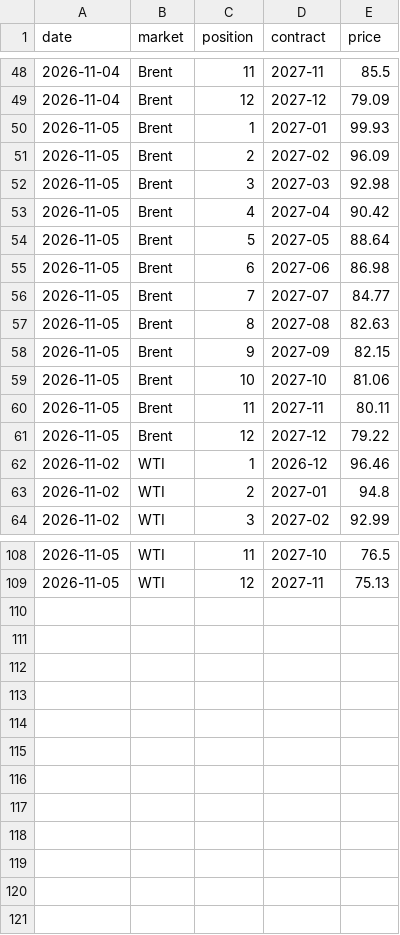
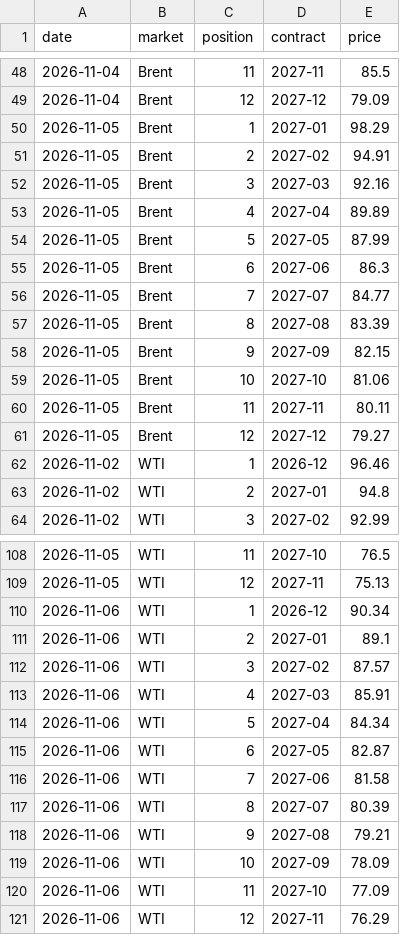
Before and after one commit to tbysmll/oil-curve-tracker, a CSV file: data/curve_snapshots.csv, drawn as a sheet; only a part is shown, gaps mark what is left out.

```diff
--- a/data/curve_snapshots.csv
+++ b/data/curve_snapshots.csv
@@ -49,10 +49,10 @@ date,market,position,contract,price
 2026-11-04,Brent,12,2027-12,79.09
-2026-11-05,Brent,1,2027-01,99.93
-2026-11-05,Brent,2,2027-02,96.09
-2026-11-05,Brent,3,2027-03,92.98
-2026-11-05,Brent,4,2027-04,90.42
-2026-11-05,Brent,5,2027-05,88.64
-2026-11-05,Brent,6,2027-06,86.98
+2026-11-05,Brent,1,2027-01,98.29
+2026-11-05,Brent,2,2027-02,94.91
+2026-11-05,Brent,3,2027-03,92.16
+2026-11-05,Brent,4,2027-04,89.89
+2026-11-05,Brent,5,2027-05,87.99
+2026-11-05,Brent,6,2027-06,86.3
 2026-11-05,Brent,7,2027-07,84.77
-2026-11-05,Brent,8,2027-08,82.63
+2026-11-05,Brent,8,2027-08,83.39
 2026-11-05,Brent,9,2027-09,82.15
@@ -60,3 +60,3 @@ date,market,position,contract,price
 2026-11-05,Brent,11,2027-11,80.11
-2026-11-05,Brent,12,2027-12,79.22
+2026-11-05,Brent,12,2027-12,79.27
 2026-11-02,WTI,1,2026-12,96.46
@@ -109 +109,13 @@ date,market,position,contract,price
 2026-11-05,WTI,12,2027-11,75.13
+2026-11-06,WTI,1,2026-12,90.34
+2026-11-06,WTI,2,2027-01,89.1
+2026-11-06,WTI,3,2027-02,87.57
+2026-11-06,WTI,4,2027-03,85.91
+2026-11-06,WTI,5,2027-04,84.34
+2026-11-06,WTI,6,2027-05,82.87
+2026-11-06,WTI,7,2027-06,81.58
+2026-11-06,WTI,8,2027-07,80.39
+2026-11-06,WTI,9,2027-08,79.21
+2026-11-06,WTI,10,2027-09,78.09
+2026-11-06,WTI,11,2027-10,77.09
+2026-11-06,WTI,12,2027-11,76.29
```
Also changed, not shown: 7 other files.
